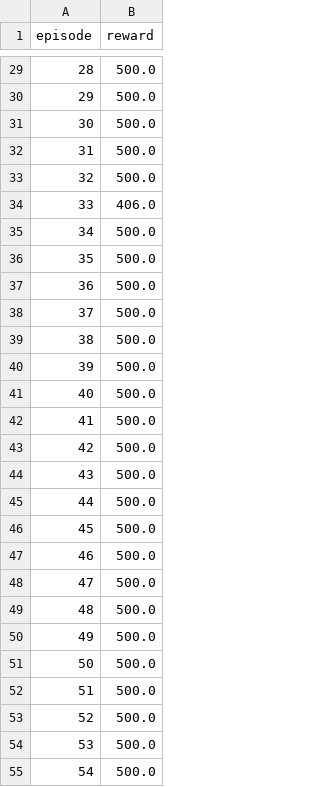
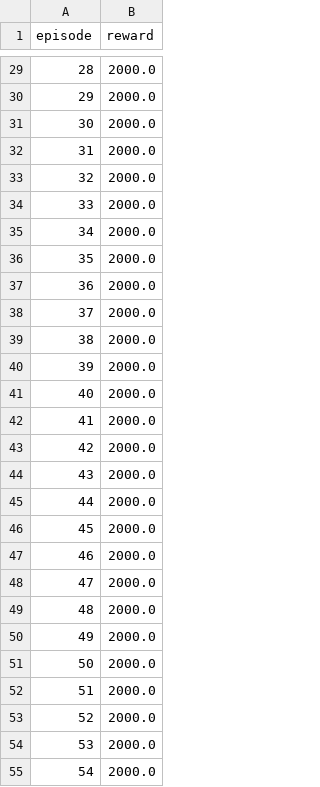
Before and after one commit to JessicaHenson01/dqn, a CSV file: logs/evaluation_log.csv, drawn as a sheet; only a part is shown, gaps mark what is left out; the diff covers the shown part only.

```diff
--- a/logs/evaluation_log.csv
+++ b/logs/evaluation_log.csv
@@ -29,27 +29,27 @@ episode,reward
-28,500.0
-29,500.0
-30,500.0
-31,500.0
-32,500.0
-33,406.0
-34,500.0
-35,500.0
-36,500.0
-37,500.0
-38,500.0
-39,500.0
-40,500.0
-41,500.0
-42,500.0
-43,500.0
-44,500.0
-45,500.0
-46,500.0
-47,500.0
-48,500.0
-49,500.0
-50,500.0
-51,500.0
-52,500.0
-53,500.0
-54,500.0
+28,2000.0
+29,2000.0
+30,2000.0
+31,2000.0
+32,2000.0
+33,2000.0
+34,2000.0
+35,2000.0
+36,2000.0
+37,2000.0
+38,2000.0
+39,2000.0
+40,2000.0
+41,2000.0
+42,2000.0
+43,2000.0
+44,2000.0
+45,2000.0
+46,2000.0
+47,2000.0
+48,2000.0
+49,2000.0
+50,2000.0
+51,2000.0
+52,2000.0
+53,2000.0
+54,2000.0
```
Also changed, not shown: 76 edited cells elsewhere in this file, logs/training_log.csv, 3 other files.
